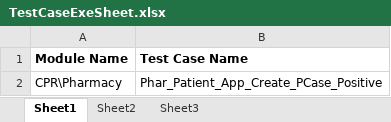
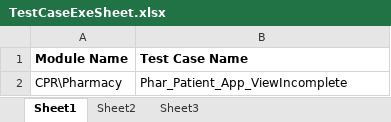
Before and after one commit to sbabupresidency1/fipsar_automation, an Excel workbook: QA/testcases/TestCaseExeSheet.xlsx, sheet Sheet1, drawn as a sheet; values as stored, in another font and other column widths than the file's, no borders; the diff names each change by its address in the sheet, - before the commit and + after, or states it on an @@ line.

Commit message:
asd

```diff
--- a/QA/testcases/TestCaseExeSheet.xlsx (sheet Sheet1)
+++ b/QA/testcases/TestCaseExeSheet.xlsx (sheet Sheet1)
-B2 (Test Case Name): Phar_Patient_App_Create_PCase_Positive
+B2 (Test Case Name): Phar_Patient_App_ViewIncomplete
```
Also changed, not shown: sheet Sheet2.
